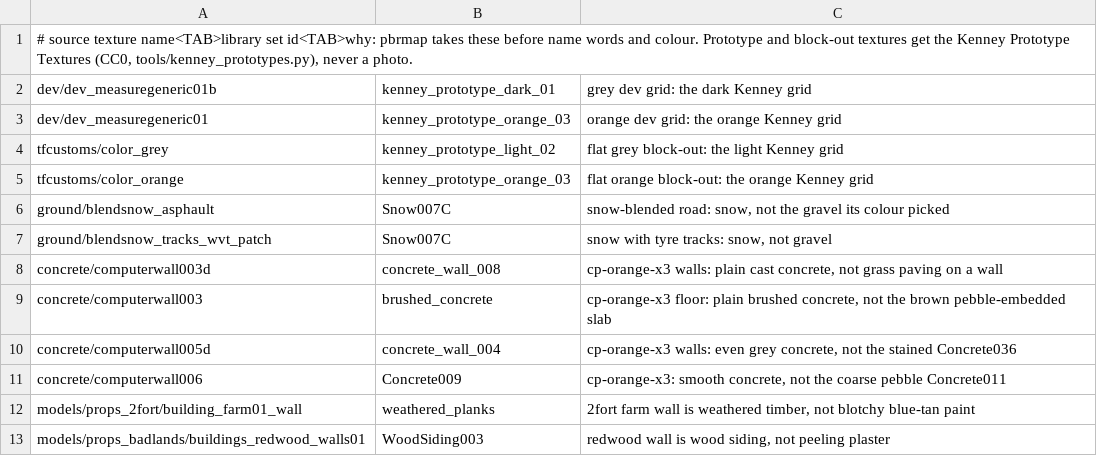
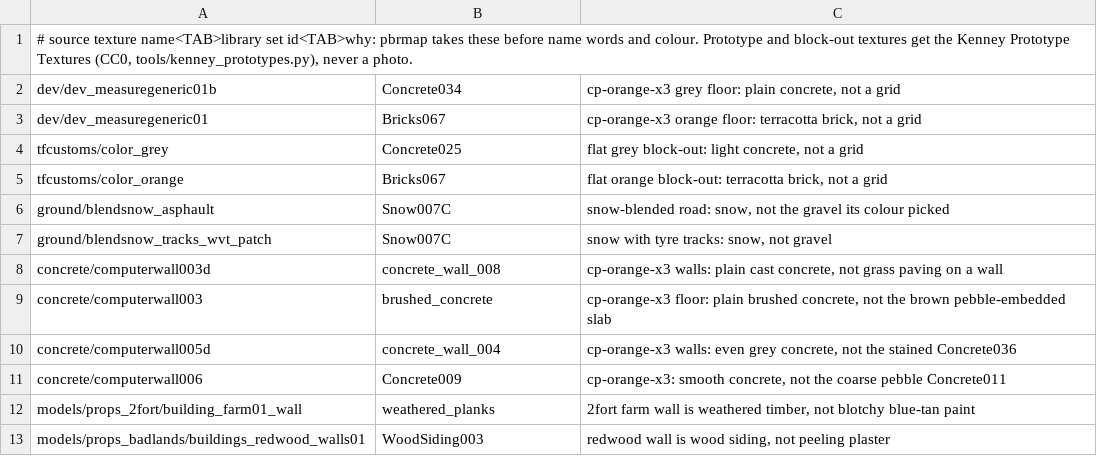
Before and after one commit to modcommunity/dot-map-convert, a TSV file: rules/pbr/pins.tsv, drawn as a sheet.

```diff
--- a/rules/pbr/pins.tsv
+++ b/rules/pbr/pins.tsv
@@ -1,6 +1,6 @@
 # source texture name<TAB>library set id<TAB>why: pbrmap takes these before name words and colour. Prototype and block-out textures get the Kenney Prototype Textures (CC0, tools/kenney_prototypes.py), never a photo.
-dev/dev_measuregeneric01b	kenney_prototype_dark_01	grey dev grid: the dark Kenney grid
-dev/dev_measuregeneric01	kenney_prototype_orange_03	orange dev grid: the orange Kenney grid
-tfcustoms/color_grey	kenney_prototype_light_02	flat grey block-out: the light Kenney grid
-tfcustoms/color_orange	kenney_prototype_orange_03	flat orange block-out: the orange Kenney grid
+dev/dev_measuregeneric01b	Concrete034	cp-orange-x3 grey floor: plain concrete, not a grid
+dev/dev_measuregeneric01	Bricks067	cp-orange-x3 orange floor: terracotta brick, not a grid
+tfcustoms/color_grey	Concrete025	flat grey block-out: light concrete, not a grid
+tfcustoms/color_orange	Bricks067	flat orange block-out: terracotta brick, not a grid
 ground/blendsnow_asphault	Snow007C	snow-blended road: snow, not the gravel its colour picked
```
Also changed, not shown: rules/pbr/textures.tsv.
